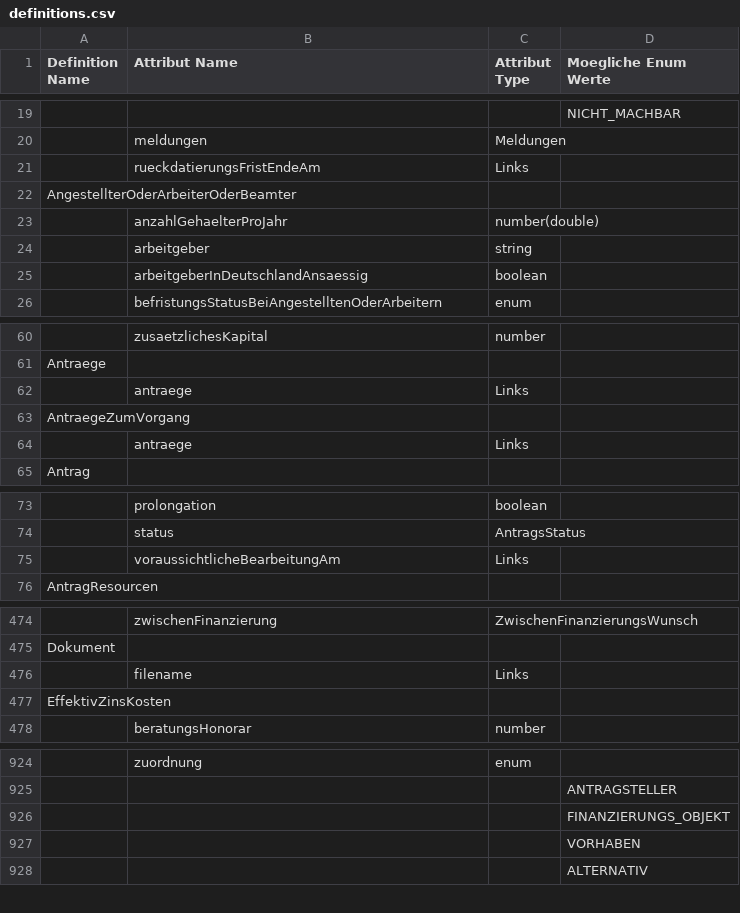
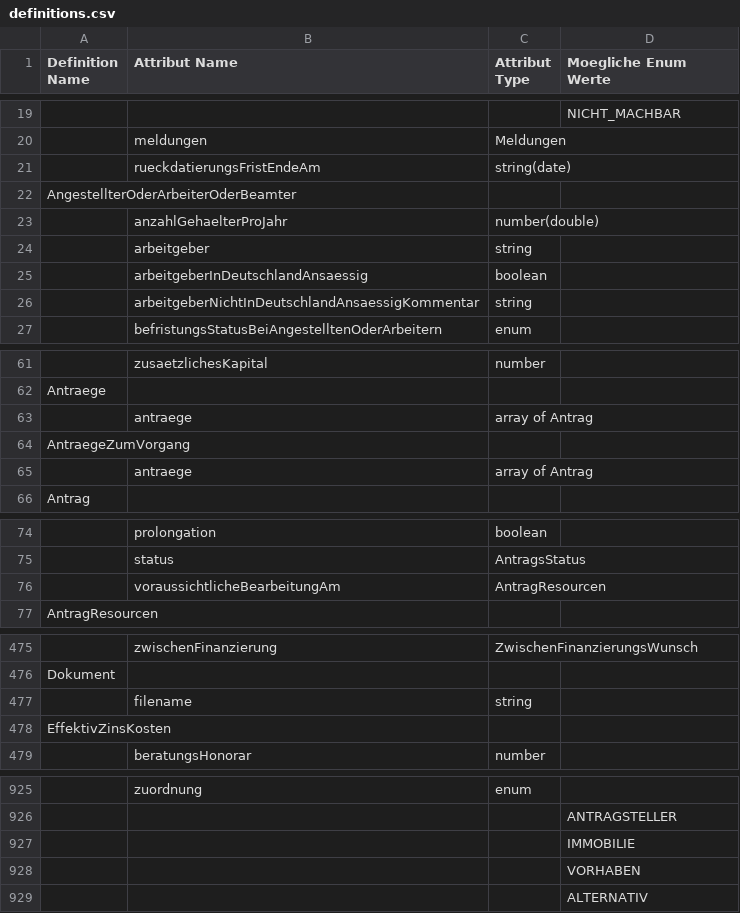
Before and after one commit to hypoport/europace2-api, a CSV file: BaufiSmart/auslesen/definitions.csv, drawn as a sheet; only a part is shown, gaps mark what is left out; addresses are those after the commit; the diff covers the shown part only; the diff names each change by its address in the sheet, - before the commit and + after, or states it on an @@ line.

Commit message:
Update der Dokumentation
Kommentar zum Arbeitgeber ergänzt

```diff
--- a/BaufiSmart/auslesen/definitions.csv
+++ b/BaufiSmart/auslesen/definitions.csv
-C21 (Attribut Type): Links
+C21 (Attribut Type): string(date)
+row 26:  | arbeitgeberNichtInDeutschlandAnsaessigKommentar | string
-C63 (Attribut Type): Links
+C63 (Attribut Type): array of Antrag
-C65 (Attribut Type): Links
+C65 (Attribut Type): array of Antrag
-C76 (Attribut Type): Links
+C76 (Attribut Type): AntragResourcen
-C477 (Attribut Type): Links
+C477 (Attribut Type): string
-D927 (Moegliche Enum Werte): FINANZIERUNGS_OBJEKT
+D927 (Moegliche Enum Werte): IMMOBILIE
```
Also changed, not shown: 2 edited cells elsewhere in this file, 4 other files.
